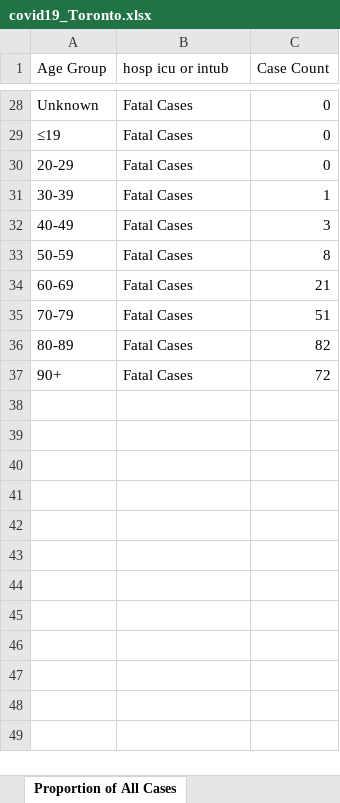
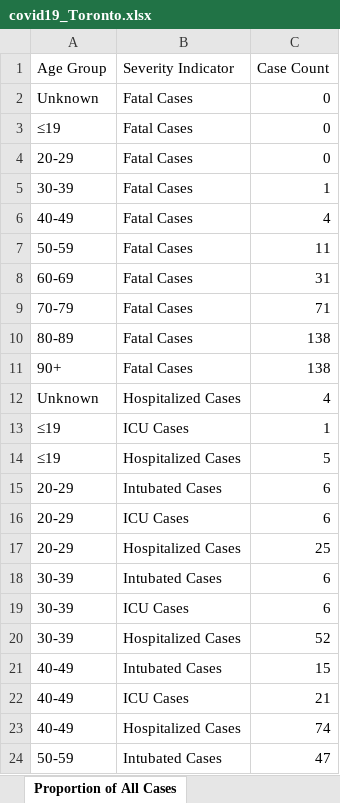
Before and after one commit to mponce0/covid19.analytics, an Excel workbook: inst/extdata/covid19_Toronto.xlsx, sheet Proportion of All Cases, drawn as a sheet; only a part is shown, gaps mark what is left out; values as stored, in another font and other column widths than the file's, no borders; addresses are those after the commit; the diff covers the shown part only; the diff names each change by its address in the sheet, - before the commit and + after, or states it on an @@ line.

```diff
--- a/inst/extdata/covid19_Toronto.xlsx (sheet Proportion of All Cases)
+++ b/inst/extdata/covid19_Toronto.xlsx (sheet Proportion of All Cases)
-B1: hosp icu or intub
+B1: Severity Indicator
-C6 (Case Count): 3
+C6 (Case Count): 4
-C7 (Case Count): 8
+C7 (Case Count): 11
-C8 (Case Count): 21
+C8 (Case Count): 31
-C9 (Case Count): 51
+C9 (Case Count): 71
-C10 (Case Count): 82
+C10 (Case Count): 138
-C11 (Case Count): 72
+C11 (Case Count): 138
+row 12: Unknown | Hospitalized Cases | 4
@@ row 2 moved to row 13: ≤19 @@
+row 14: ≤19 | Hospitalized Cases | 5
+row 15: 20-29 | Intubated Cases | 6
+row 16: 20-29 | ICU Cases | 6
+row 17: 20-29 | Hospitalized Cases | 25
@@ row 7 moved to row 18: 30-39 @@
@@ row 8 moved to row 19: 30-39 @@
+row 20: 30-39 | Hospitalized Cases | 52
+row 21: 40-49 | Intubated Cases | 15
+row 22: 40-49 | ICU Cases | 21
+row 23: 40-49 | Hospitalized Cases | 74
+row 24: 50-59 | Intubated Cases | 47
```
Also changed, not shown: 12 added rows, 21 removed rows and 2 moved rows elsewhere in this sheet, sheet Cumulative Cases by Episode Dat, sheet Cases by Episode Date, sheet Cases by Age, sheet Exposures, sheet Percent Ever Hospitalized, sheet Currently Hospitalized, 4 more sheets.
